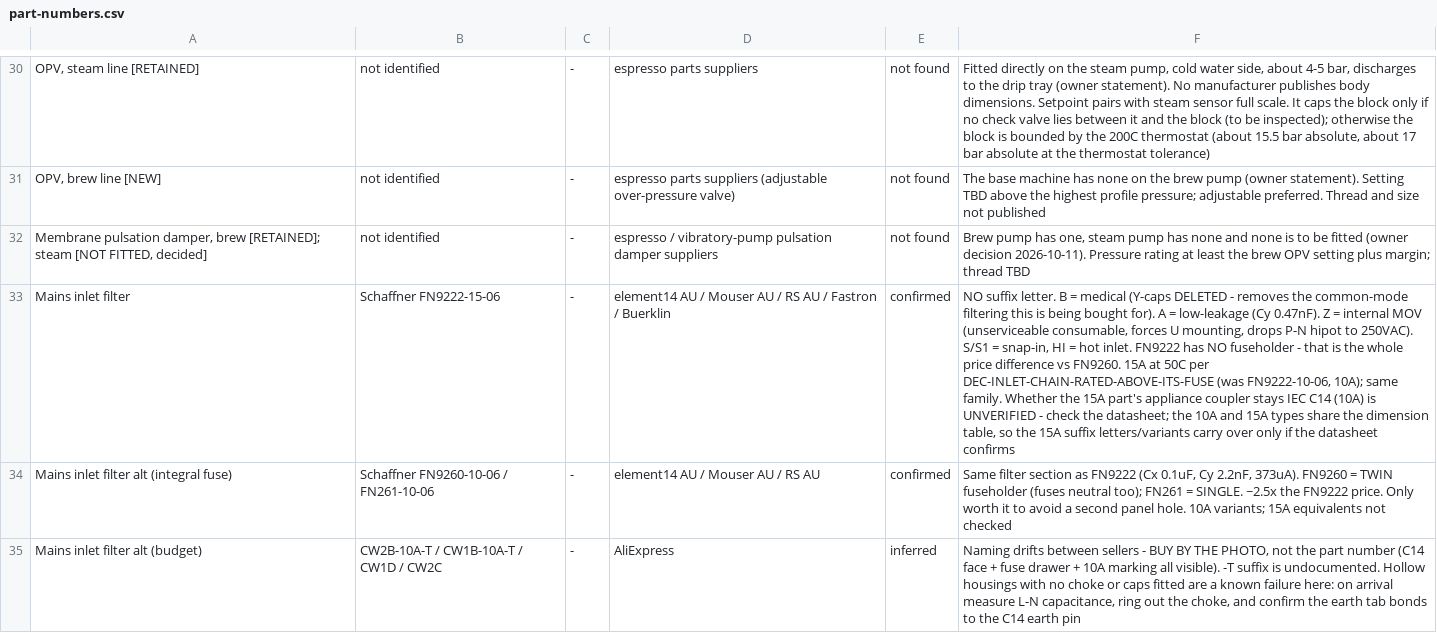
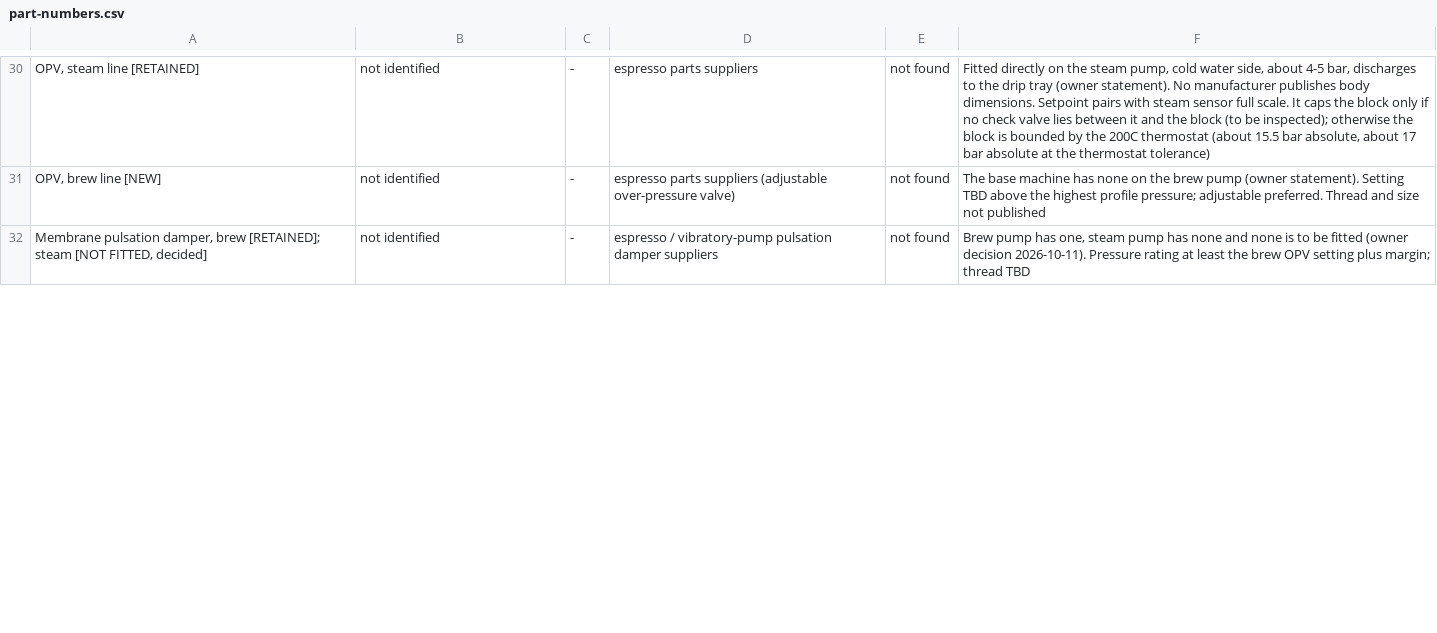
Before and after one commit to Resident-X/brew-state, a CSV file: docs/sunbeam-em7000/controller-design/part-numbers.csv, drawn as a sheet; only a part is shown, gaps mark what is left out; removed rows and columns are numbered as before the commit, all else as after; the diff covers the shown part only; the diff names each change by its address in the sheet, - before the commit and + after, or states it on an @@ line.

```diff
--- a/docs/sunbeam-em7000/controller-design/part-numbers.csv
+++ b/docs/sunbeam-em7000/controller-design/part-numbers.csv
-row 33: Mains inlet filter | Schaffner FN9222-15-06 | - | element14 AU / Mouser AU / RS AU / Fastron / Buerklin | confirmed | NO suffix letter. B = medical (Y-caps DELETED - removes the common-mode filtering this is being bought for). A = low-leakage (Cy 0.47nF). Z = internal MOV (unserviceable consumable, forces U mounting, drops P-N hipot to 250VAC). S/S1 = snap-in, HI = hot inlet. FN9222 has NO fuseholder - that is the whole price difference vs FN9260. 15A at 50C per DEC-INLET-CHAIN-RATED-ABOVE-ITS-FUSE (was FN9222-10-06, 10A); same family. Whether the 15A part's appliance coupler stays IEC C14 (10A) is UNVERIFIED - check the datasheet; the 10A and 15A types share the dimension table, so the 15A suffix letters/variants carry over only if the datasheet confirms
-row 34: Mains inlet filter alt (integral fuse) | Schaffner FN9260-10-06 / FN261-10-06 | - | element14 AU / Mouser AU / RS AU | confirmed | Same filter section as FN9222 (Cx 0.1uF, Cy 2.2nF, 373uA). FN9260 = TWIN fuseholder (fuses neutral too); FN261 = SINGLE. ~2.5x the FN9222 price. Only worth it to avoid a second panel hole. 10A variants; 15A equivalents not checked
-row 35: Mains inlet filter alt (budget) | CW2B-10A-T / CW1B-10A-T / CW1D / CW2C | - | AliExpress | inferred | Naming drifts between sellers - BUY BY THE PHOTO, not the part number (C14 face + fuse drawer + 10A marking all visible). -T suffix is undocumented. Hollow housings with no choke or caps fitted are a known failure here: on arrival measure L-N capacitance, ring out the choke, and confirm the earth tab bonds to the C14 earth pin
```
Also changed, not shown: 1 added row and 3 edited cells elsewhere in this file, docs/sunbeam-em7000/controller-design/control-board-electrical-requirements.csv, docs/sunbeam-em7000/controller-design/control-system-bom.csv, 21 other files.
